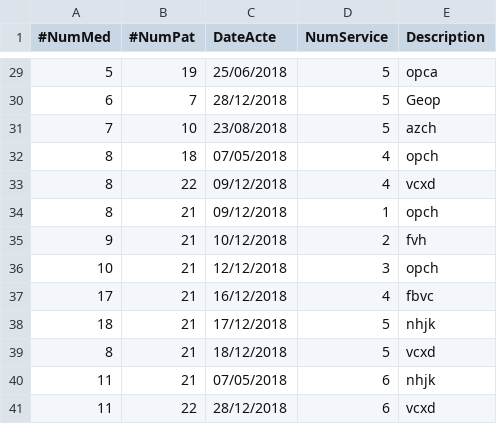
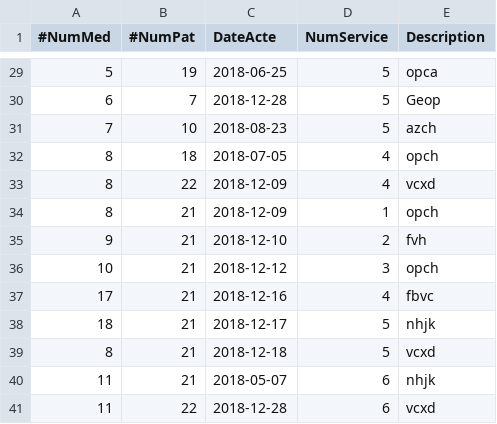
Before and after one commit to paullecomte07/projet_bd, a CSV file: Enregistrements/Acte.csv, drawn as a sheet; only a part is shown, gaps mark what is left out; the diff covers the shown part only.

```diff
--- a/Enregistrements/Acte.csv
+++ b/Enregistrements/Acte.csv
@@ -29,13 +29,13 @@
-5;19;25/06/2018;5;opca
-6;7;28/12/2018;5;Geop
-7;10;23/08/2018;5;azch
-8;18;07/05/2018;4;opch
-8;22;09/12/2018;4;vcxd
-8;21;09/12/2018;1;opch
-9;21;10/12/2018;2;fvh
-10;21;12/12/2018;3;opch
-17;21;16/12/2018;4;fbvc
-18;21;17/12/2018;5;nhjk
-8;21;18/12/2018;5;vcxd
-11;21;07/05/2018;6;nhjk
-11;22;28/12/2018;6;vcxd
+5;19;2018-06-25;5;opca
+6;7;2018-12-28;5;Geop
+7;10;2018-08-23;5;azch
+8;18;2018-07-05;4;opch
+8;22;2018-12-09;4;vcxd
+8;21;2018-12-09;1;opch
+9;21;2018-12-10;2;fvh
+10;21;2018-12-12;3;opch
+17;21;2018-12-16;4;fbvc
+18;21;2018-12-17;5;nhjk
+8;21;2018-12-18;5;vcxd
+11;21;2018-05-07;6;nhjk
+11;22;2018-12-28;6;vcxd
```
Also changed, not shown: 27 edited cells elsewhere in this file, Enregistrements/Hospitalisation.csv, 4 other files.
